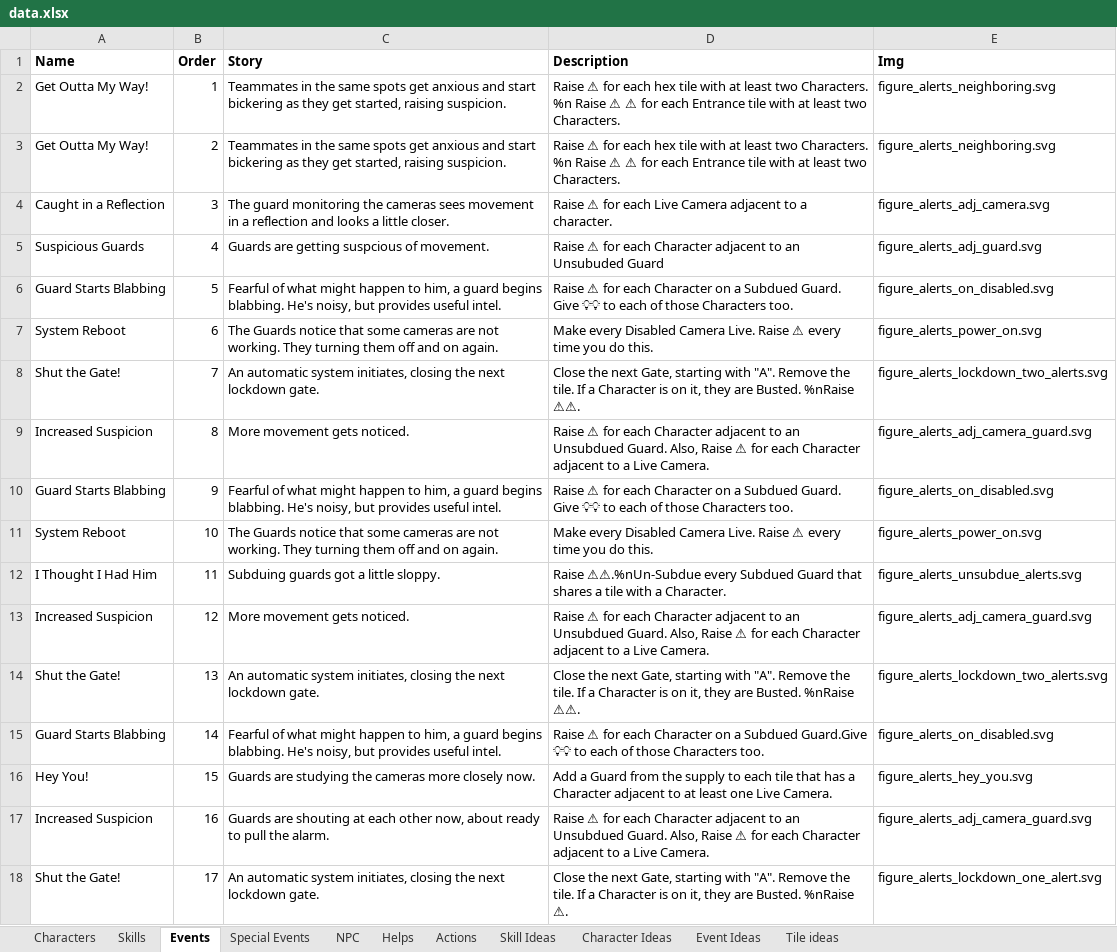
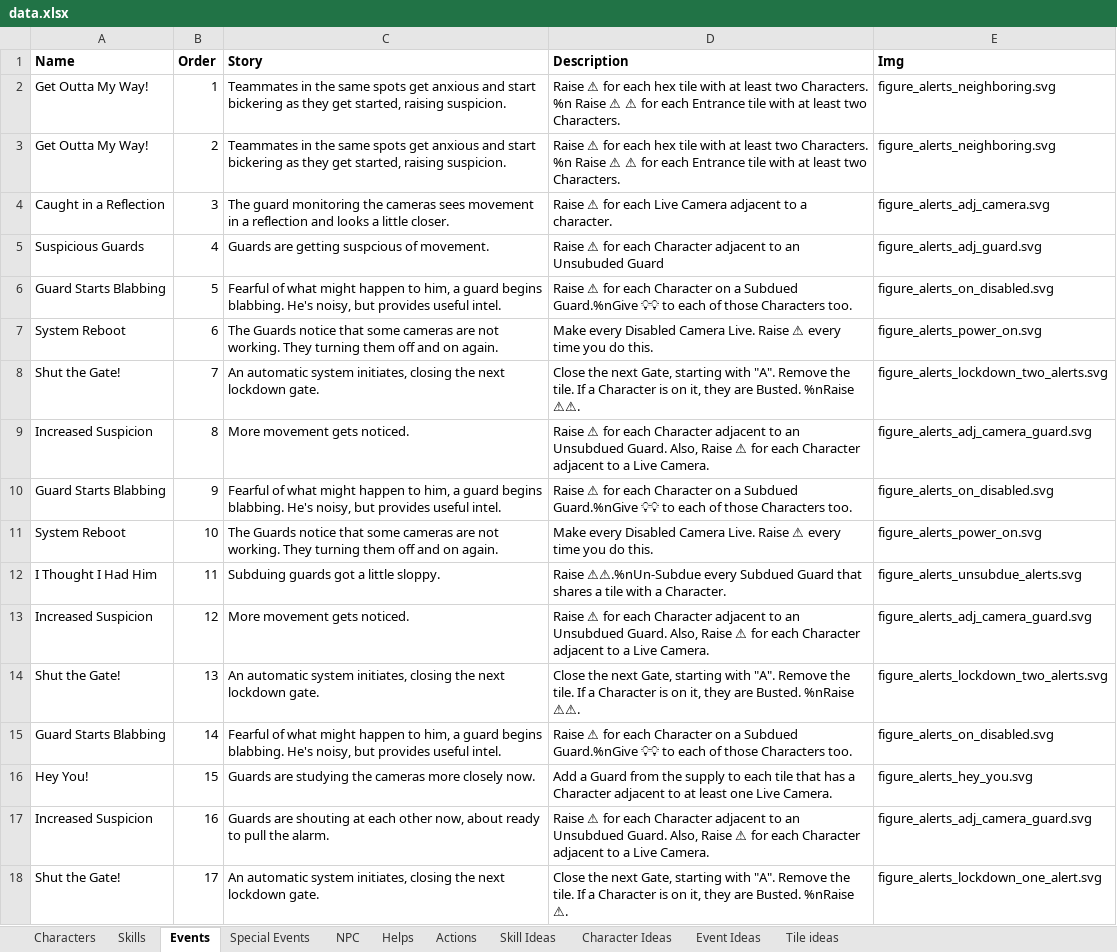
Before and after one commit to andymeneely/project-timber-wolf, an Excel workbook: data/data.xlsx, sheet Events, drawn as a sheet; only a part is shown; values as stored, in another font and other column widths than the file's, no borders; the diff names each change by its address in the sheet, - before the commit and + after, or states it on an @@ line.

```diff
--- a/data/data.xlsx (sheet Events)
+++ b/data/data.xlsx (sheet Events)
-D6 (Description): …a Subdued Guard. Give 💡💡 to…
+D6 (Description): …a Subdued Guard.%nGive 💡💡 to…
-D10 (Description): …a Subdued Guard. Give 💡💡 to…
+D10 (Description): …a Subdued Guard.%nGive 💡💡 to…
-D15 (Description): …a Subdued Guard.Give 💡💡 to…
+D15 (Description): …a Subdued Guard.%nGive 💡💡 to…
```
Also changed, not shown: sheet Characters, sheet Special Events, 4 other files.
